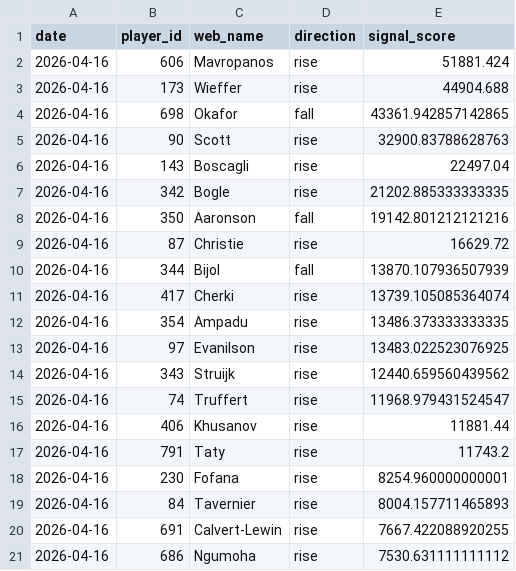
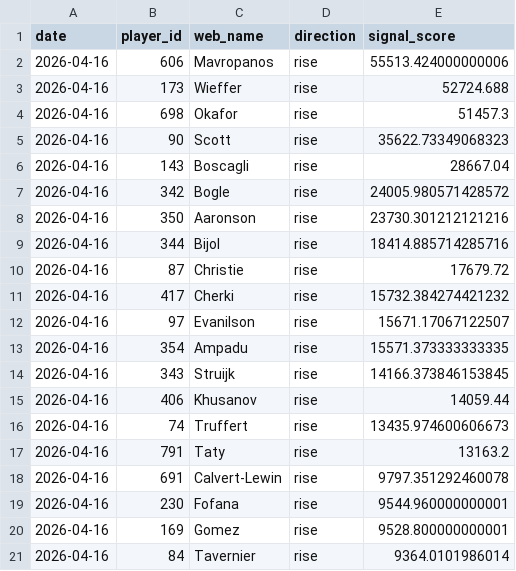
Before and after one commit to dauadaishaya9-lab/Fpl-price-predictor-, a CSV file: data/predictions.csv, drawn as a sheet.

```diff
--- a/data/predictions.csv
+++ b/data/predictions.csv
@@ -1,21 +1,21 @@
 date,player_id,web_name,direction,signal_score
-2026-04-16,606,Mavropanos,rise,51881.424
-2026-04-16,173,Wieffer,rise,44904.688
-2026-04-16,698,Okafor,fall,43361.942857142865
-2026-04-16,90,Scott,rise,32900.83788628763
-2026-04-16,143,Boscagli,rise,22497.04
-2026-04-16,342,Bogle,rise,21202.885333333335
-2026-04-16,350,Aaronson,fall,19142.801212121216
-2026-04-16,87,Christie,rise,16629.72
-2026-04-16,344,Bijol,fall,13870.107936507939
-2026-04-16,417,Cherki,rise,13739.105085364074
-2026-04-16,354,Ampadu,rise,13486.373333333335
-2026-04-16,97,Evanilson,rise,13483.022523076925
-2026-04-16,343,Struijk,rise,12440.659560439562
-2026-04-16,74,Truffert,rise,11968.979431524547
-2026-04-16,406,Khusanov,rise,11881.44
-2026-04-16,791,Taty,rise,11743.2
-2026-04-16,230,Fofana,rise,8254.960000000001
-2026-04-16,84,Tavernier,rise,8004.157711465893
-2026-04-16,691,Calvert-Lewin,rise,7667.422088920255
-2026-04-16,686,Ngumoha,rise,7530.631111111112
+2026-04-16,606,Mavropanos,rise,55513.424000000006
+2026-04-16,173,Wieffer,rise,52724.688
+2026-04-16,698,Okafor,rise,51457.3
+2026-04-16,90,Scott,rise,35622.73349068323
+2026-04-16,143,Boscagli,rise,28667.04
+2026-04-16,342,Bogle,rise,24005.980571428572
+2026-04-16,350,Aaronson,rise,23730.301212121216
+2026-04-16,344,Bijol,rise,18414.885714285716
+2026-04-16,87,Christie,rise,17679.72
+2026-04-16,417,Cherki,rise,15732.384274421232
+2026-04-16,97,Evanilson,rise,15671.17067122507
+2026-04-16,354,Ampadu,rise,15571.373333333335
+2026-04-16,343,Struijk,rise,14166.373846153845
+2026-04-16,406,Khusanov,rise,14059.44
+2026-04-16,74,Truffert,rise,13435.974600606673
+2026-04-16,791,Taty,rise,13163.2
+2026-04-16,691,Calvert-Lewin,rise,9797.351292460078
+2026-04-16,230,Fofana,rise,9544.960000000001
+2026-04-16,169,Gomez,rise,9528.800000000001
+2026-04-16,84,Tavernier,rise,9364.0101986014
```
Also changed, not shown: data/evaluation.csv, data/summary.csv, 2 other files.
